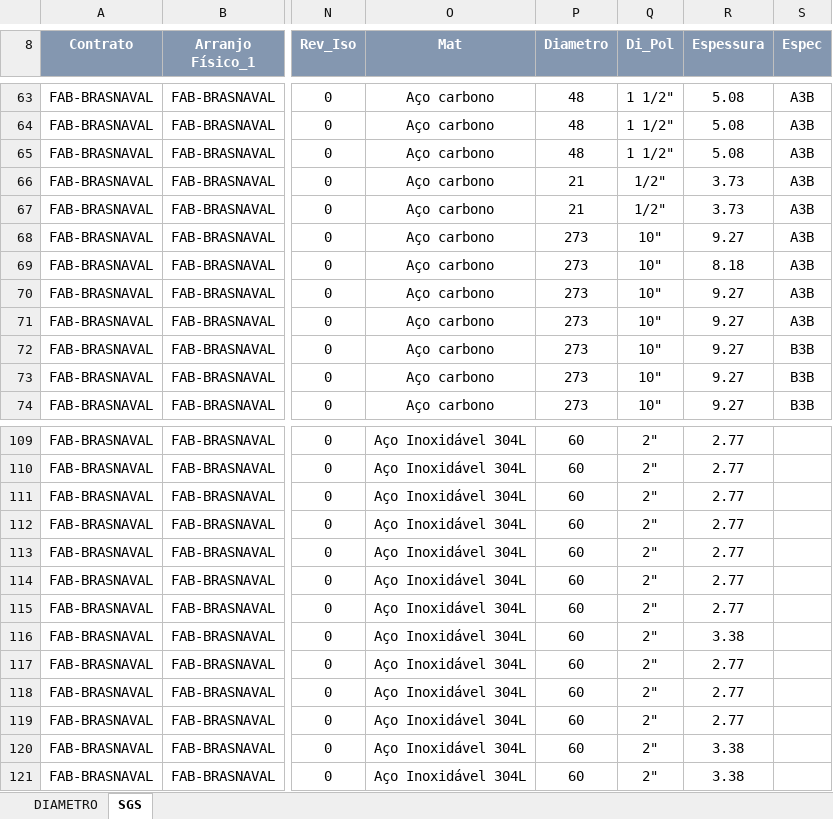
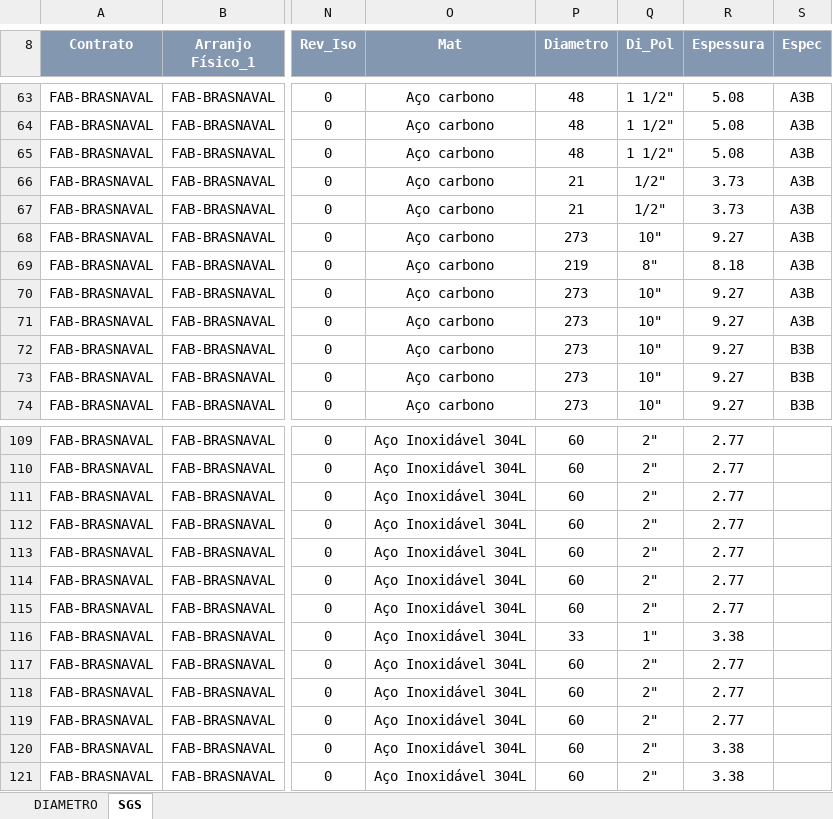
Before and after one commit to renanjsantos93/CTB_projeto, an Excel workbook: saida/Situacao_Geral_de_Spools_ATUALIZADO.xlsx, sheet SGS, drawn as a sheet; only a part is shown, gaps mark what is left out; values as stored, in another font and other column widths than the file's, no borders; charts and pictures not drawn; the diff covers the shown part only; the diff names each change by its address in the sheet, - before the commit and + after, or states it on an @@ line.

```diff
--- a/saida/Situacao_Geral_de_Spools_ATUALIZADO.xlsx (sheet SGS)
+++ b/saida/Situacao_Geral_de_Spools_ATUALIZADO.xlsx (sheet SGS)
-P69 (Diametro): 273
+P69 (Diametro): 219
-Q69 (Di_Pol): 10"
+Q69 (Di_Pol): 8"
-P116 (Diametro): 60
+P116 (Diametro): 33
-Q116 (Di_Pol): 2"
+Q116 (Di_Pol): 1"
```
Also changed, not shown: 22 edited cells elsewhere in this sheet, 3 other files.
